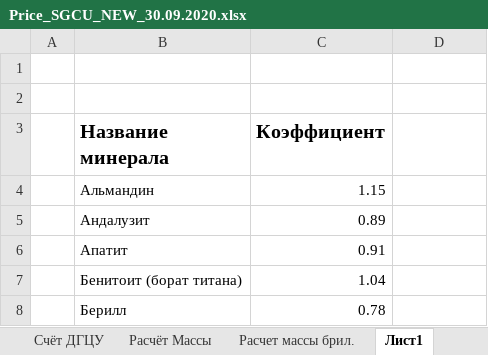
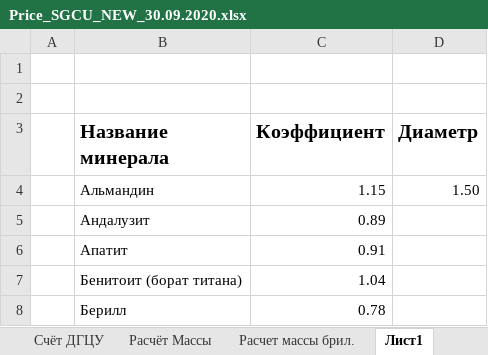
Before and after one commit to emelyanovIgor/SGCU_pice_and_calculation_tables, an Excel workbook: Price_SGCU_NEW_30.09.2020.xlsx, sheet Лист1, drawn as a sheet; only a part is shown; values as stored, in another font and other column widths than the file's, no borders; the diff names each change by its address in the sheet, - before the commit and + after, or states it on an @@ line.

```diff
--- a/Price_SGCU_NEW_30.09.2020.xlsx (sheet Лист1)
+++ b/Price_SGCU_NEW_30.09.2020.xlsx (sheet Лист1)
-D3: (empty)
+D3: Диаметр
-D4 (Диаметр): (empty)
+D4 (Диаметр): 1.50
```
Also changed, not shown: sheet Расчёт Массы, sheet Расчет массы брил..
